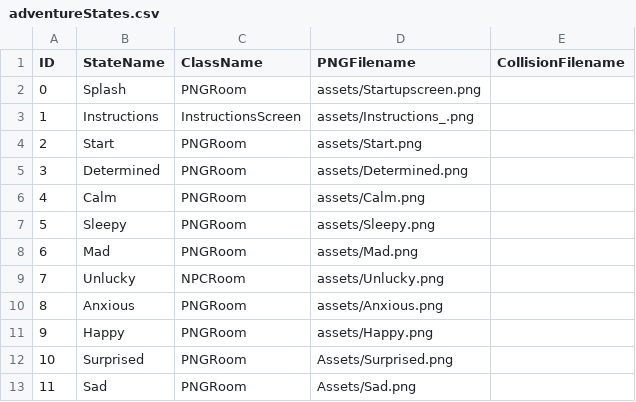
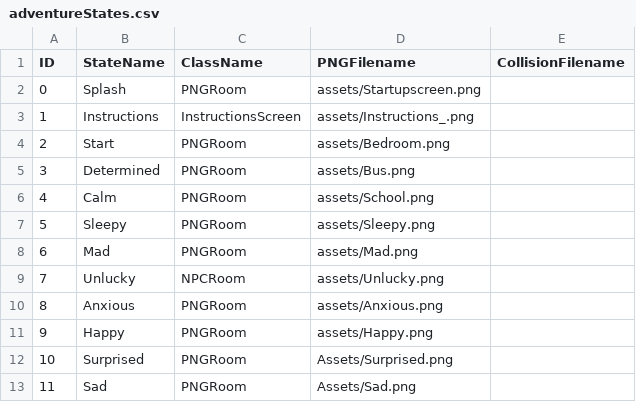
Before and after one commit to Vorple-Sky/Project2, a CSV file: data/adventureStates.csv, drawn as a sheet.

```diff
--- a/data/adventureStates.csv
+++ b/data/adventureStates.csv
@@ -3,5 +3,5 @@ ID,StateName,ClassName,PNGFilename,CollisionFilename
 1,Instructions,InstructionsScreen,assets/Instructions_.png,
-2,Start,PNGRoom,assets/Start.png,
-3,Determined,PNGRoom,assets/Determined.png,
-4,Calm,PNGRoom,assets/Calm.png,
+2,Start,PNGRoom,assets/Bedroom.png,
+3,Determined,PNGRoom,assets/Bus.png,
+4,Calm,PNGRoom,assets/School.png,
 5,Sleepy,PNGRoom,assets/Sleepy.png,
```
Also changed, not shown: data/interactionTable.csv.
